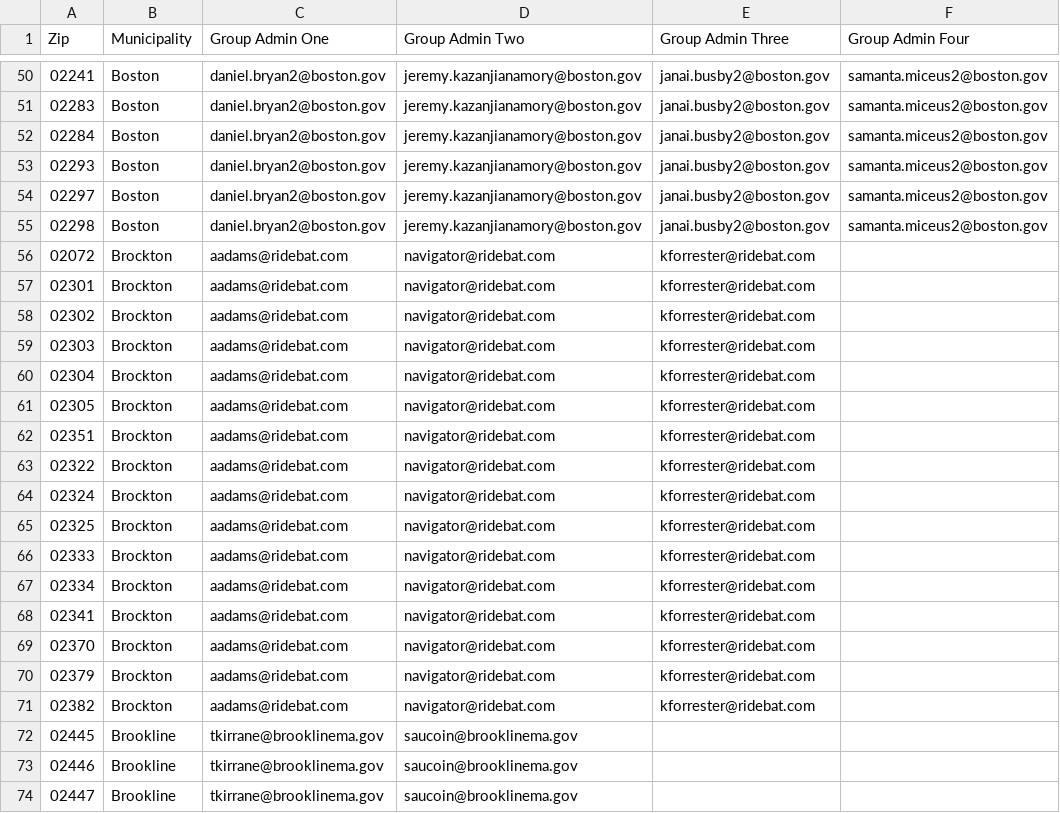
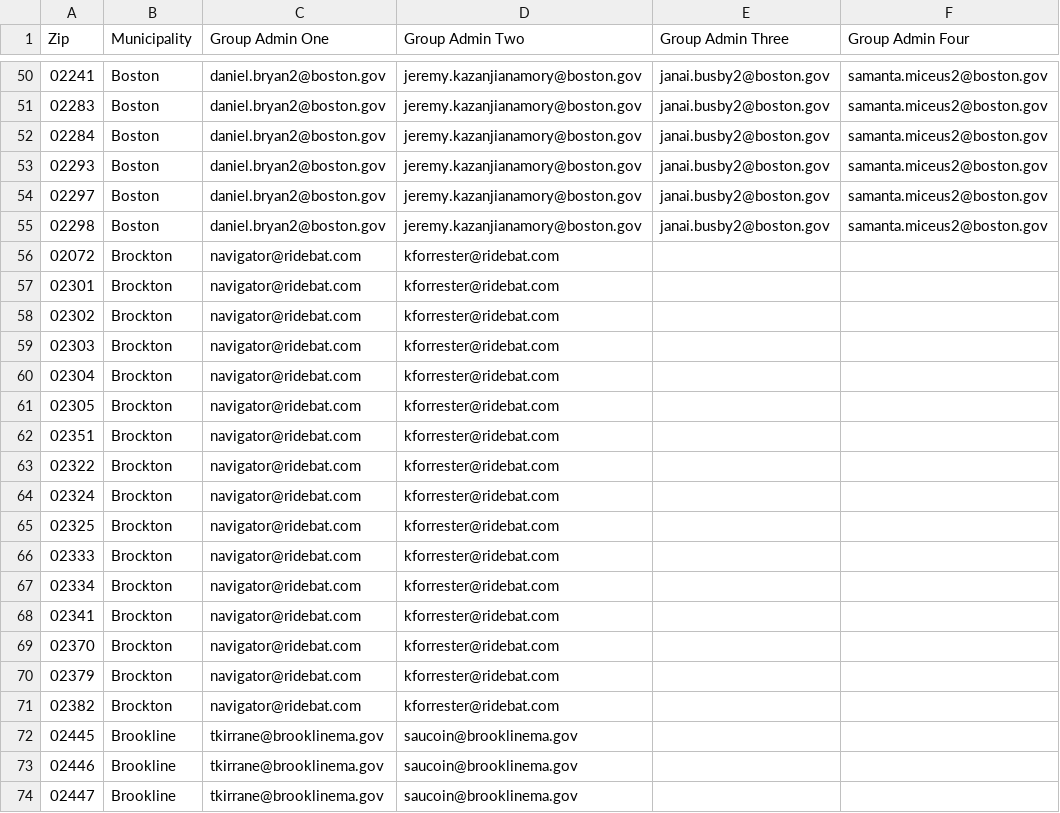
Before and after one commit to mbta/reduced_fares, a CSV file: data_sources/Production Youth Permissions.csv, drawn as a sheet; only a part is shown, gaps mark what is left out; the diff names each change by its address in the sheet, - before the commit and + after, or states it on an @@ line.

```diff
--- a/data_sources/Production Youth Permissions.csv
+++ b/data_sources/Production Youth Permissions.csv
-C56:C71 (Group Admin One): aadams@ridebat.com
+C56:C71 (Group Admin One): navigator@ridebat.com
-D56:D71 (Group Admin Two): navigator@ridebat.com
+D56:D71 (Group Admin Two): kforrester@ridebat.com
-E56:E71 (Group Admin Three): kforrester@ridebat.com
+E56:E71 (Group Admin Three): (empty)
```
Also changed, not shown: data_sources/Training Youth Permissions.csv.
